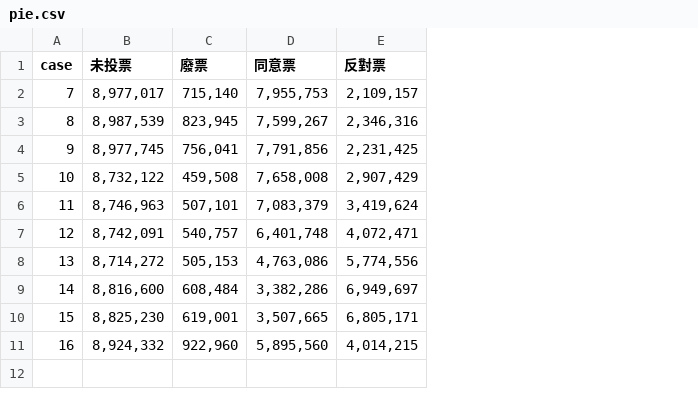
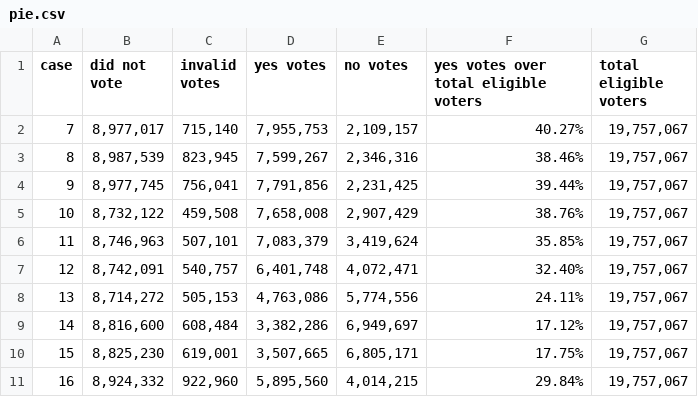
Before and after one commit to rfrd-tw/rfrd-tw.github.io, a CSV file: data/pie.csv, drawn as a sheet; the diff names each change by its address in the sheet, - before the commit and + after, or states it on an @@ line.

```diff
--- a/data/pie.csv
+++ b/data/pie.csv
+column F, rows 1-11: yes votes over total eligible voters | 40.27% | 38.46% | 39.44% | 38.76% | 35.85% | 32.40% | 24.11% | 17.12% | 17.75% | 29.84%
+column G (total eligible voters), rows 2-11: all 19,757,067
-B1: 未投票
+B1: did not vote
-C1: 廢票
+C1: invalid votes
-D1: 同意票
+D1: yes votes
-E1: 反對票
+E1: no votes
```
Also changed, not shown: 8 other files.
